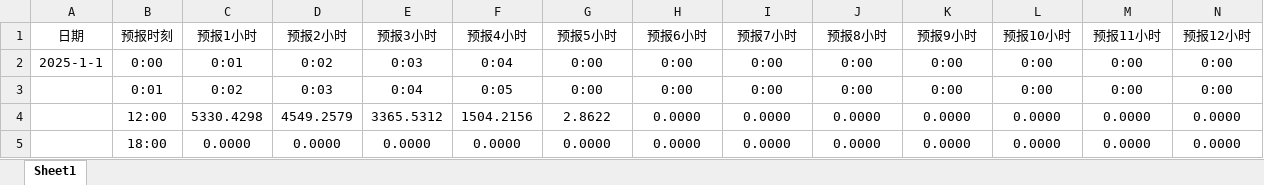
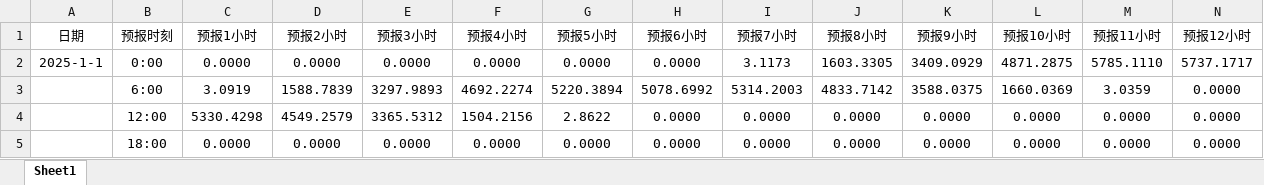
Before and after one commit to lin06121/College-Math-Competition-code, an Excel workbook: CUMCM2026Problems/C题/附件/附件3.xlsx, sheet Sheet1, drawn as a sheet; only a part is shown; values as stored, in another font and other column widths than the file's, no borders; charts and pictures not drawn; removed rows and columns are numbered as before the commit, all else as after; rows hold the shown columns only; the diff names each change by its address in the sheet, - before the commit and + after, or states it on an @@ line.

```diff
--- a/CUMCM2026Problems/C题/附件/附件3.xlsx (sheet Sheet1)
+++ b/CUMCM2026Problems/C题/附件/附件3.xlsx (sheet Sheet1)
-row 2: 2025-1-1 | 0:00 | 0:01 | 0:02 | 0:03 | 0:04 | 0:00 | 0:00 | 0:00 | 0:00 | 0:00 | 0:00 | 0:00 | 0:00
-row 3:  | 0:01 | 0:02 | 0:03 | 0:04 | 0:05 | 0:00 | 0:00 | 0:00 | 0:00 | 0:00 | 0:00 | 0:00 | 0:00
+row 2: 2025-1-1 | 0:00 | 0.0000 | 0.0000 | 0.0000 | 0.0000 | 0.0000 | 0.0000 | 3.1173 | 1603.3305 | 3409.0929 | 4871.2875 | 5785.1110 | 5737.1717
+row 3:  | 6:00 | 3.0919 | 1588.7839 | 3297.9893 | 4692.2274 | 5220.3894 | 5078.6992 | 5314.2003 | 4833.7142 | 3588.0375 | 1660.0369 | 3.0359 | 0.0000
```
Also changed, not shown: charts or pictures, 22 other files.
